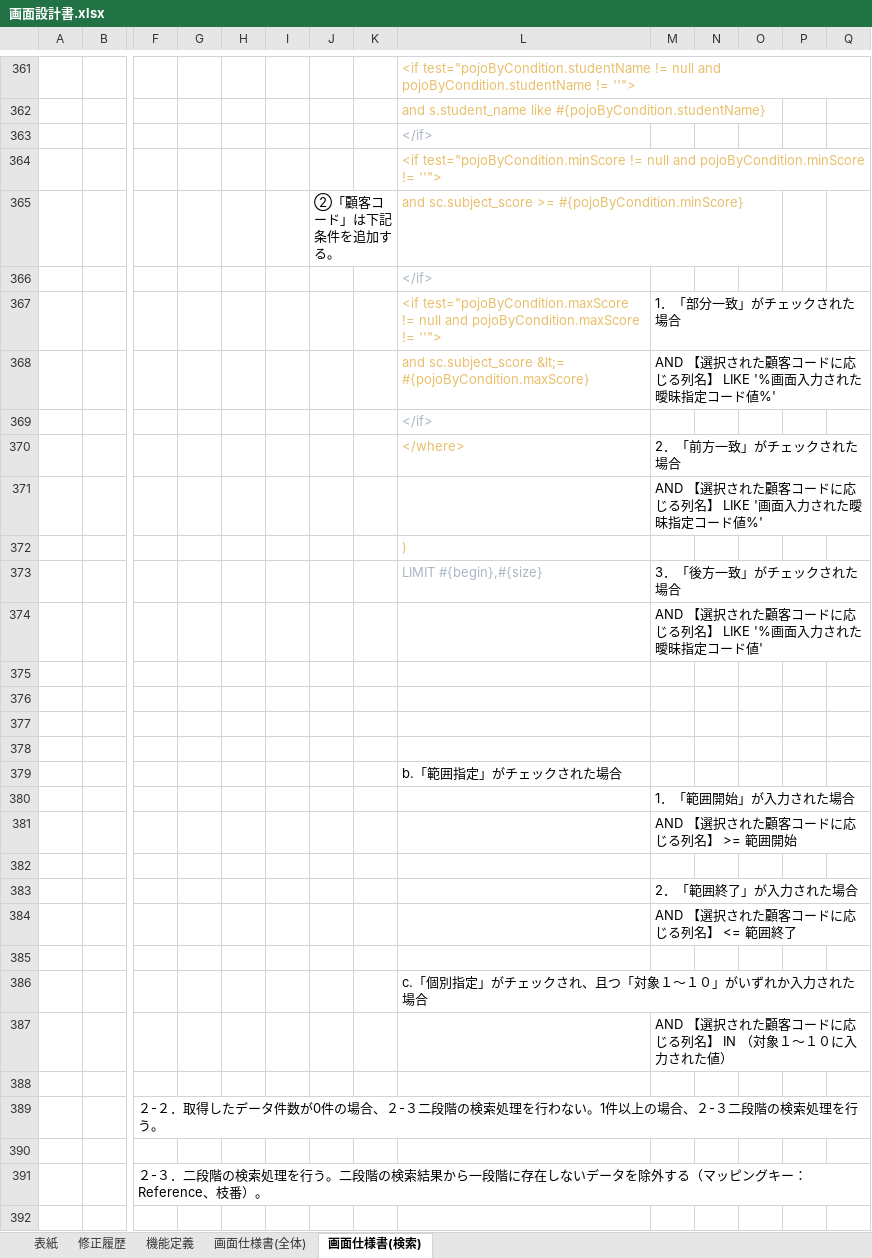
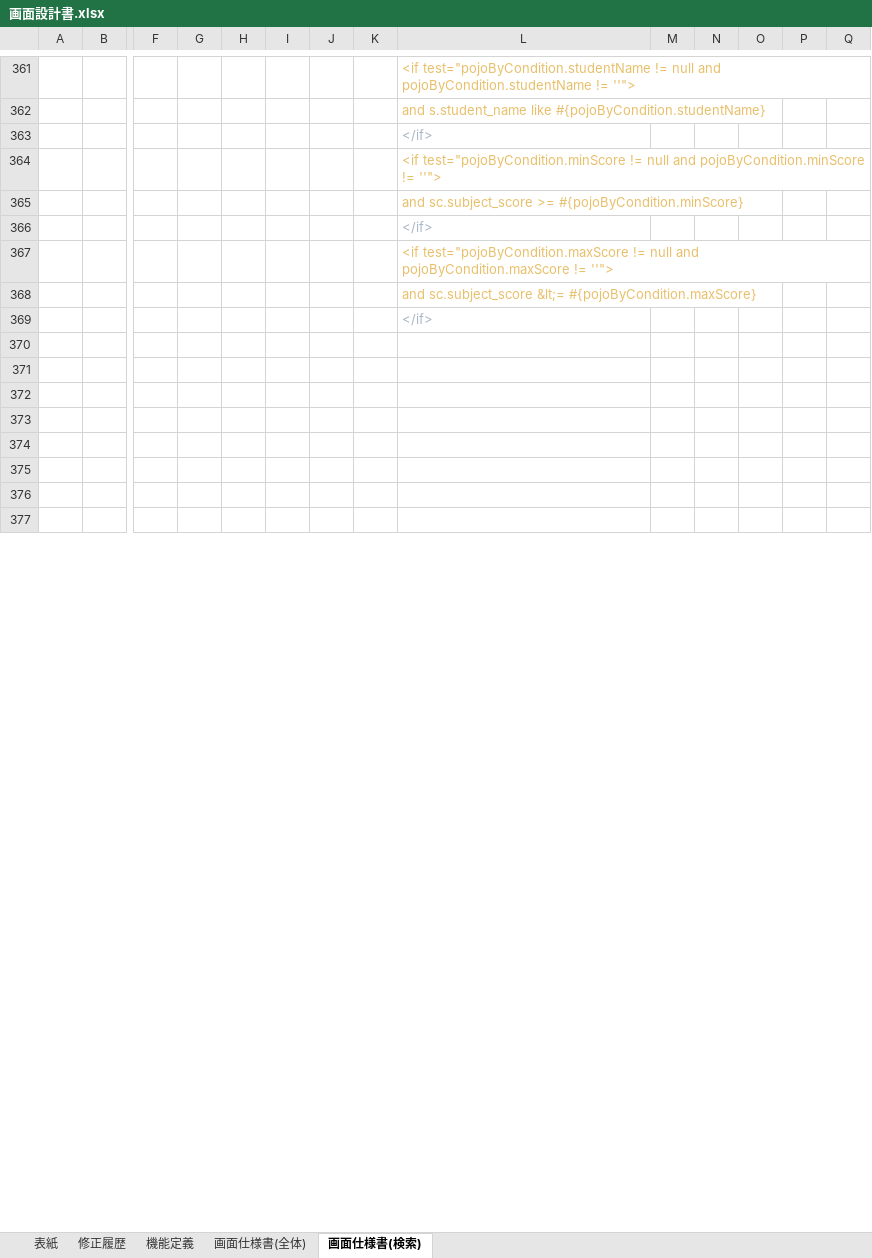
Before and after one commit to pangpangzhuxiaoyu/zhubiye, an Excel workbook: computer graduation/table/画面設計書.xlsx, sheet 画面仕様書(検索), drawn as a sheet; only a part is shown, gaps mark what is left out; the shorter side is filled out with more unchanged rows; values as stored, in another font and other column widths than the file's, no borders; charts and pictures not drawn; removed rows and columns are numbered as before the commit, all else as after; rows hold the shown columns only; the diff covers the shown part only; the diff names each change by its address in the sheet, - before the commit and + after, or states it on an @@ line.

```diff
--- a/computer graduation/table/画面設計書.xlsx (sheet 画面仕様書(検索))
+++ b/computer graduation/table/画面設計書.xlsx (sheet 画面仕様書(検索))
-J365: ②「顧客コード」は下記条件を追加する。
+J365: (empty)
-M367: 1．「部分一致」がチェックされた場合
+M367: (empty)
-M368: AND 【選択された顧客コードに応じる列名】 LIKE '%画面入力された曖昧指定コード値%'
+M368: (empty)
-row 370:  |  |  |  |  |  |  |  | </where> | 2．「前方一致」がチェックされた場合
-row 371:  |  |  |  |  |  |  |  |  | AND 【選択された顧客コードに応じる列名】 LIKE '画面入力された曖昧指定コード値%'
-row 372:  |  |  |  |  |  |  |  | )
-row 373:  |  |  |  |  |  |  |  | LIMIT #{begin},#{size} | 3．「後方一致」がチェックされた場合
-row 374:  |  |  |  |  |  |  |  |  | AND 【選択された顧客コードに応じる列名】 LIKE '%画面入力された曖昧指定コード値'
-row 379:  |  |  |  |  |  |  |  | b.「範囲指定」がチェックされた場合
-row 380:  |  |  |  |  |  |  |  |  | 1．「範囲開始」が入力された場合
-row 381:  |  |  |  |  |  |  |  |  | AND 【選択された顧客コードに応じる列名】 >= 範囲開始
-row 382: (empty)
-row 383:  |  |  |  |  |  |  |  |  | 2．「範囲終了」が入力された場合
-row 384:  |  |  |  |  |  |  |  |  | AND 【選択された顧客コードに応じる列名】 <= 範囲終了
-row 385: (empty)
-row 386:  |  |  |  |  |  |  |  | c.「個別指定」がチェックされ、且つ「対象１～１０」がいずれか入力された場合
-row 387:  |  |  |  |  |  |  |  |  | AND 【選択された顧客コードに応じる列名】 IN （対象１～１０に入力された値）
-row 388: (empty)
-row 389:  |  | ２-２．取得したデータ件数が0件の場合、２-３二段階の検索処理を行わない。1件以上の場合、２-３二段階の検索処理を行う。
-row 390: (empty)
-row 391:  |  | ２-３．二段階の検索処理を行う。二段階の検索結果から一段階に存在しないデータを除外する（マッピングキー：Reference、枝番）。
-row 392: (empty)
```
Also changed, not shown: 47 added rows, 40 removed rows, 18 edited cells and cell formats elsewhere in this sheet, charts or pictures, computer graduation/table/DB定義書_Table.xlsx.
